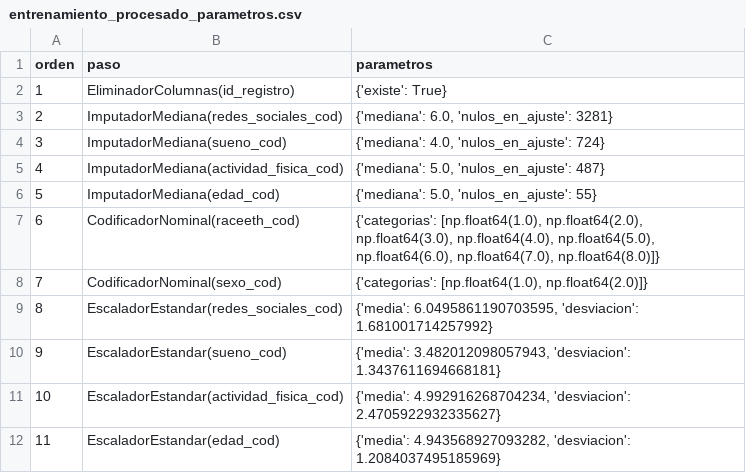
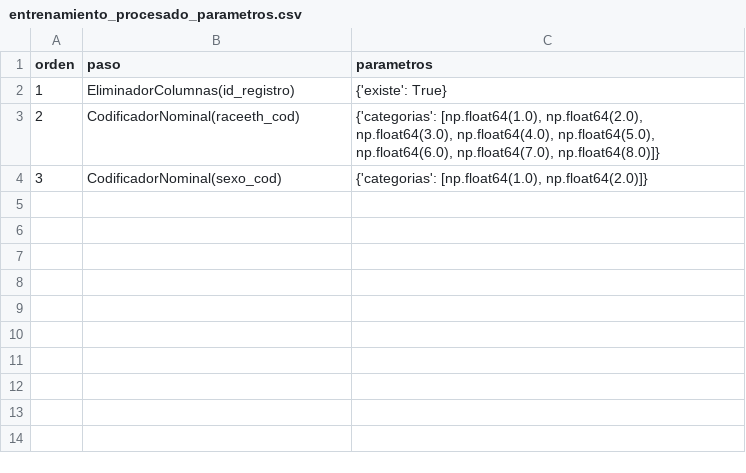
Before and after one commit to MatiasManriquezO/proyecto-grupo8-mcdi500, a CSV file: F3/data/processed/entrenamiento_procesado_parametros.csv, drawn as a sheet.

```diff
--- a/F3/data/processed/entrenamiento_procesado_parametros.csv
+++ b/F3/data/processed/entrenamiento_procesado_parametros.csv
@@ -2,11 +2,3 @@ orden,paso,parametros
 1,EliminadorColumnas(id_registro),{'existe': True}
-2,ImputadorMediana(redes_sociales_cod),"{'mediana': 6.0, 'nulos_en_ajuste': 3281}"
-3,ImputadorMediana(sueno_cod),"{'mediana': 4.0, 'nulos_en_ajuste': 724}"
-4,ImputadorMediana(actividad_fisica_cod),"{'mediana': 5.0, 'nulos_en_ajuste': 487}"
-5,ImputadorMediana(edad_cod),"{'mediana': 5.0, 'nulos_en_ajuste': 55}"
-6,CodificadorNominal(raceeth_cod),"{'categorias': [np.float64(1.0), np.float64(2.0), np.float64(3.0), np.float64(4.0), np.float64(5.0), np.float64(6.0), np.float64(7.0), np.float64(8.0)]}"
-7,CodificadorNominal(sexo_cod),"{'categorias': [np.float64(1.0), np.float64(2.0)]}"
-8,EscaladorEstandar(redes_sociales_cod),"{'media': 6.0495861190703595, 'desviacion': 1.681001714257992}"
-9,EscaladorEstandar(sueno_cod),"{'media': 3.482012098057943, 'desviacion': 1.3437611694668181}"
-10,EscaladorEstandar(actividad_fisica_cod),"{'media': 4.992916268704234, 'desviacion': 2.4705922932335627}"
-11,EscaladorEstandar(edad_cod),"{'media': 4.943568927093282, 'desviacion': 1.2084037495185969}"
+2,CodificadorNominal(raceeth_cod),"{'categorias': [np.float64(1.0), np.float64(2.0), np.float64(3.0), np.float64(4.0), np.float64(5.0), np.float64(6.0), np.float64(7.0), np.float64(8.0)]}"
+3,CodificadorNominal(sexo_cod),"{'categorias': [np.float64(1.0), np.float64(2.0)]}"
```
Also changed, not shown: F3/data/processed/diccionario_f3.csv, F3/data/processed/parametros_f3.csv, 4 other files.
